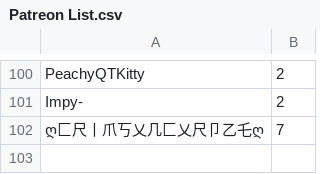
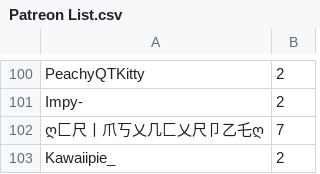
Before and after one commit to SpiritXR/Patreon-List-Manager-List, a CSV file: Patreon List.csv, drawn as a sheet; only a part is shown, gaps mark what is left out; the diff names each change by its address in the sheet, - before the commit and + after, or states it on an @@ line.

Commit message:
Update Patreon List.csv
added: Kawaiipie_ (2)

```diff
--- a/Patreon List.csv
+++ b/Patreon List.csv
+row 103: Kawaiipie_ | 2
```
